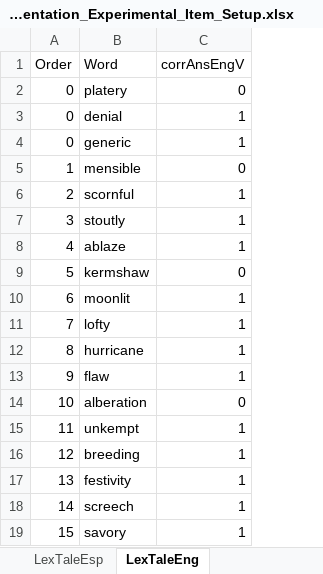
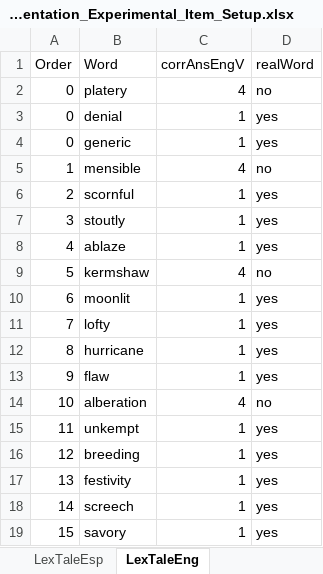
Before and after one commit to drakeasberry/Dissertation, an Excel workbook: Dissertation_Experiments/segmentation/Segmentation_Experimental_Item_Setup.xlsx, sheet LexTaleEng, drawn as a sheet; only a part is shown; values as stored, in another font and other column widths than the file's, no borders; the diff covers the shown part only; the diff names each change by its address in the sheet, - before the commit and + after, or states it on an @@ line.

```diff
--- a/Dissertation_Experiments/segmentation/Segmentation_Experimental_Item_Setup.xlsx (sheet LexTaleEng)
+++ b/Dissertation_Experiments/segmentation/Segmentation_Experimental_Item_Setup.xlsx (sheet LexTaleEng)
+column D (realWord), rows 2-19: no | yes | yes | no | yes | yes | yes | no | yes | yes | yes | yes | no | yes | yes | yes | yes | yes
-C2 (corrAnsEngV): 0
+C2 (corrAnsEngV): 4
-C5 (corrAnsEngV): 0
+C5 (corrAnsEngV): 4
-C9 (corrAnsEngV): 0
+C9 (corrAnsEngV): 4
-C14 (corrAnsEngV): 0
+C14 (corrAnsEngV): 4
```
Also changed, not shown: 17 edited cells elsewhere in this sheet, sheet Segmentation_List_Random, sheet LexTaleEsp, 3 other files.
